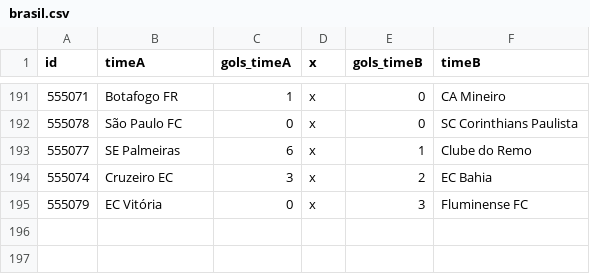
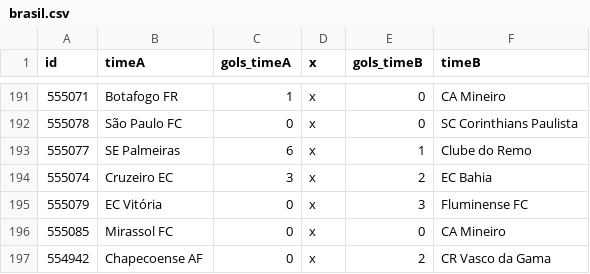
Before and after one commit to caburu/atualizador-resultados-partidas, a CSV file: brasil.csv, drawn as a sheet; only a part is shown, gaps mark what is left out; the diff names each change by its address in the sheet, - before the commit and + after, or states it on an @@ line.

Commit message:
Update brasil.csv com resultados de ontem

```diff
--- a/brasil.csv
+++ b/brasil.csv
+row 196: 555085 | Mirassol FC | 0 | x | 0 | CA Mineiro
+row 197: 554942 | Chapecoense AF | 0 | x | 2 | CR Vasco da Gama
```
